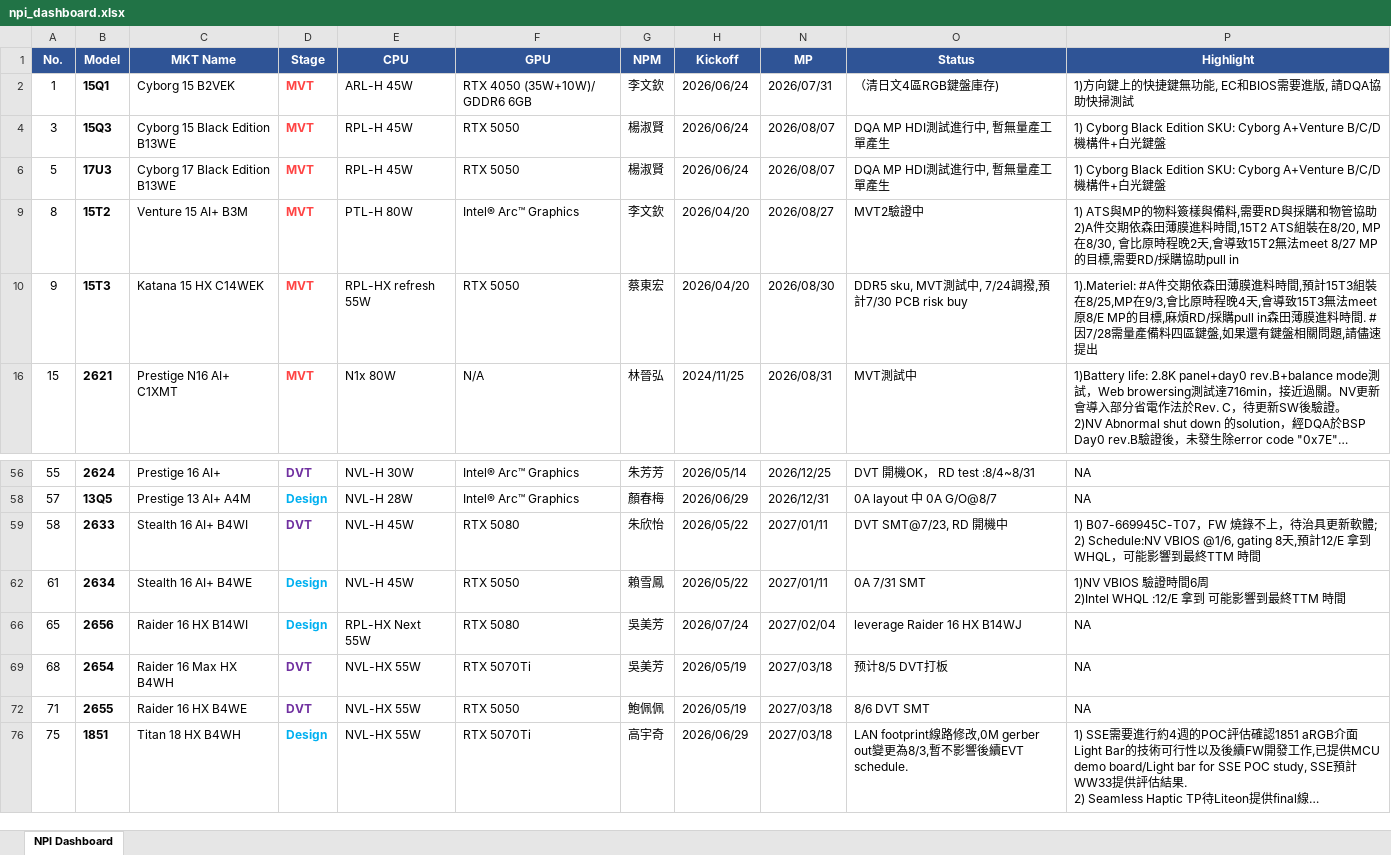
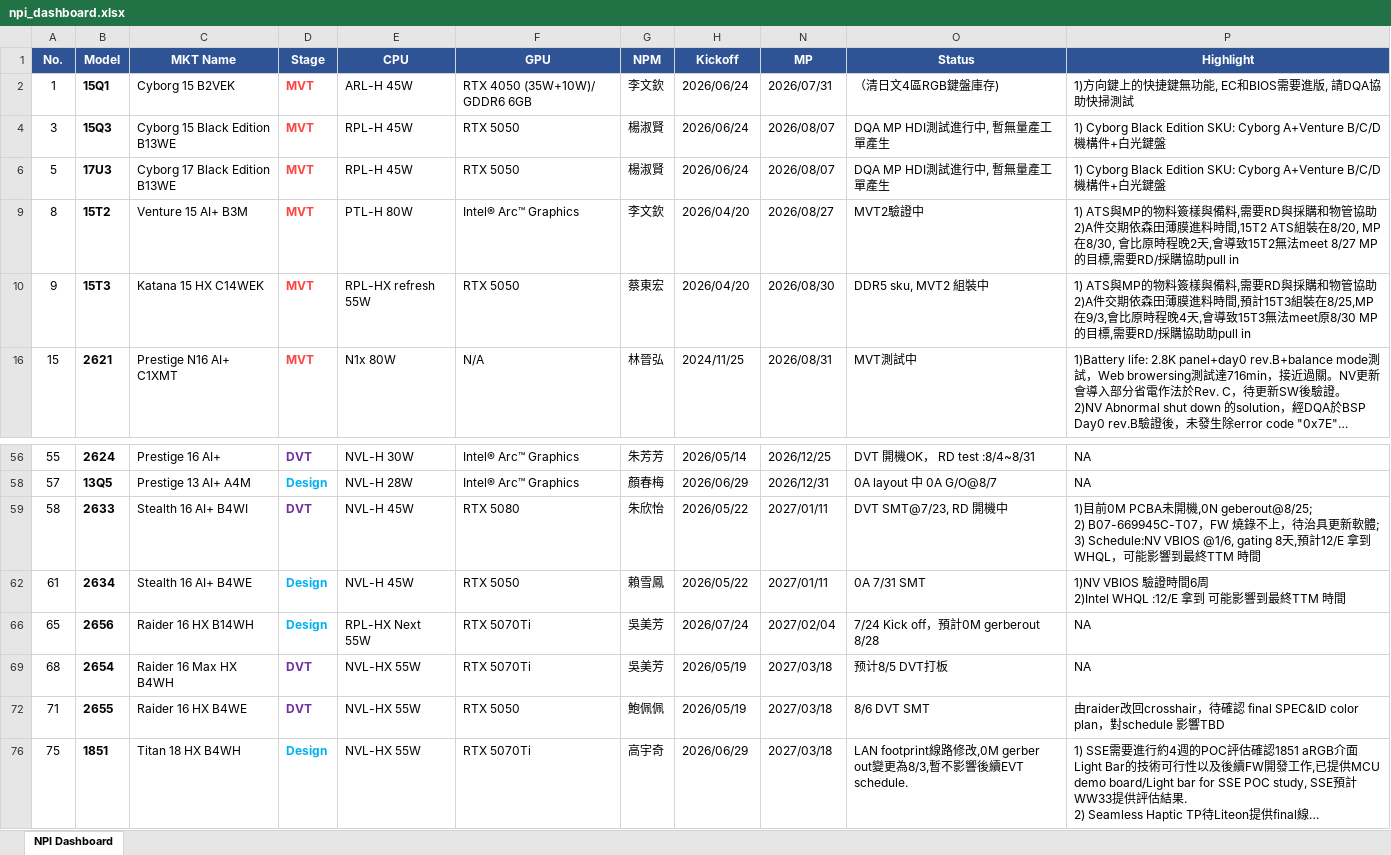
Before and after one commit to kabonka/npi-dashboard, an Excel workbook: npi_dashboard.xlsx, sheet NPI Dashboard, drawn as a sheet; only a part is shown, gaps mark what is left out; long unchanged cells end in …; values as stored, in another font and other column widths than the file's, no borders; ↵ is a line break in a cell; the diff names each change by its address in the sheet, - before the commit and + after, or states it on an @@ line.

Commit message:
Update NPI Dashboard 2026-07-31 13:36

```diff
--- a/npi_dashboard.xlsx (sheet NPI Dashboard)
+++ b/npi_dashboard.xlsx (sheet NPI Dashboard)
-O10 (Status): DDR5 sku, MVT測試中, 7/24調撥,預計7/30 PCB risk buy
+O10 (Status): DDR5 sku, MVT2 組裝中
-P10 (Highlight): 1).Materiel: #A件交期依森田薄膜進料時間,預計15T3組裝在8/25,MP在9/3,會比原時程晚4天,會導致15T3無法meet原8/E MP的目標,麻煩RD/採購pull in森田薄膜進料時間. #因7/28需量產備料四區鍵盤,如果還有鍵盤相關問題,請儘速提出
+P10 (Highlight): 1) ATS與MP的物料簽樣與備料,需要RD與採購和物管協助 ↵ 2)A件交期依森田薄膜進料時間,預計15T3組裝在8/25,MP在9/3,會比原時程晚4天,會導致15T3無法meet原8/30 MP的目標,需要RD/採購協助助pull in
-P59 (Highlight): 1) B07-669945C-T07，FW 燒錄不上，待治具更新軟體; ↵ 2) Schedule:NV VBIOS @1/6, gating…
+P59 (Highlight): 1)目前0M PCBA未開機,0N geberout@8/25; ↵ 2) B07-669945C-T07，FW 燒錄不上，待治具更新軟體; ↵ 3) Schedule:NV VBIOS @1/6, gating…
-C66 (MKT Name): Raider 16 HX B14WI
+C66 (MKT Name): Raider 16 HX B14WH
-F66 (GPU): RTX 5080
+F66 (GPU): RTX 5070Ti
-O66 (Status): leverage Raider 16 HX B14WJ
+O66 (Status): 7/24 Kick off，預計0M gerberout 8/28
-P72 (Highlight): NA
+P72 (Highlight): 由raider改回crosshair，待確認 final SPEC&ID color plan，對schedule 影響TBD
```
Also changed, not shown: hidden cells, 4 other files.
